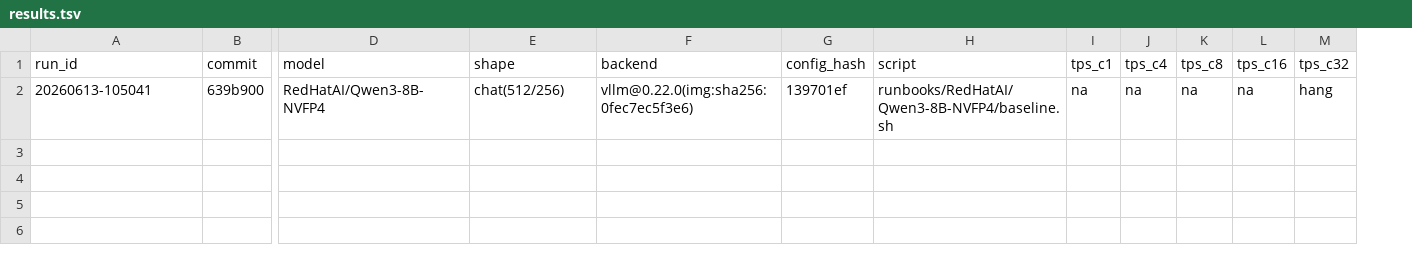
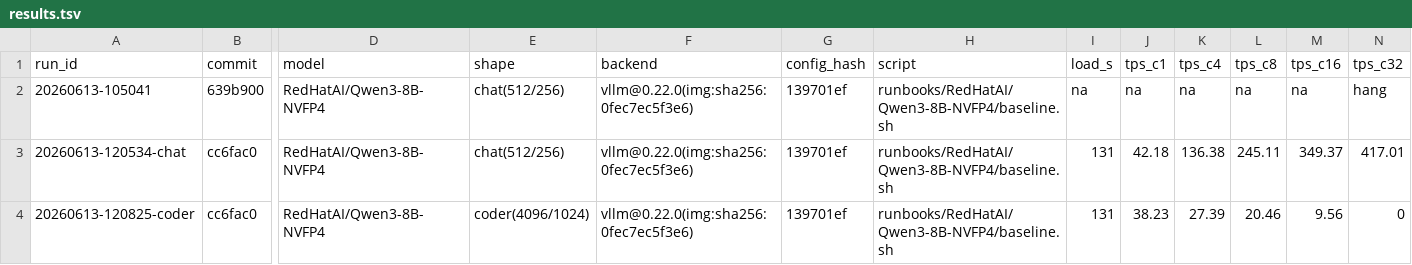
Before and after one commit to josephkern/autohomelab, a TSV file: results/gb10-1988a9714b4e/RedHatAI/Qwen3-8B-NVFP4/results.tsv, drawn as a sheet; only a part is shown, gaps mark what is left out; rows hold the shown columns only; the diff names each change by its address in the sheet, - before the commit and + after, or states it on an @@ line.

```diff
--- a/results/gb10-1988a9714b4e/RedHatAI/Qwen3-8B-NVFP4/results.tsv
+++ b/results/gb10-1988a9714b4e/RedHatAI/Qwen3-8B-NVFP4/results.tsv
+column I (load_s), row 2: na
+row 3: 20260613-120534-chat | cc6fac0 | RedHatAI/Qwen3-8B-NVFP4 | chat(512/256) | vllm@0.22.0(img:sha256:0fec7ec5f3e6) | 139701ef | runbooks/RedHatAI/Qwen3-8B-NVFP4/baseline.sh | 131 | 42.18 | 136.38 | 245.11 | 349.37 | 417.01
+row 4: 20260613-120825-coder | cc6fac0 | RedHatAI/Qwen3-8B-NVFP4 | coder(4096/1024) | vllm@0.22.0(img:sha256:0fec7ec5f3e6) | 139701ef | runbooks/RedHatAI/Qwen3-8B-NVFP4/baseline.sh | 131 | 38.23 | 27.39 | 20.46 | 9.56 | 0
```
Also changed, not shown: 4 other files.
